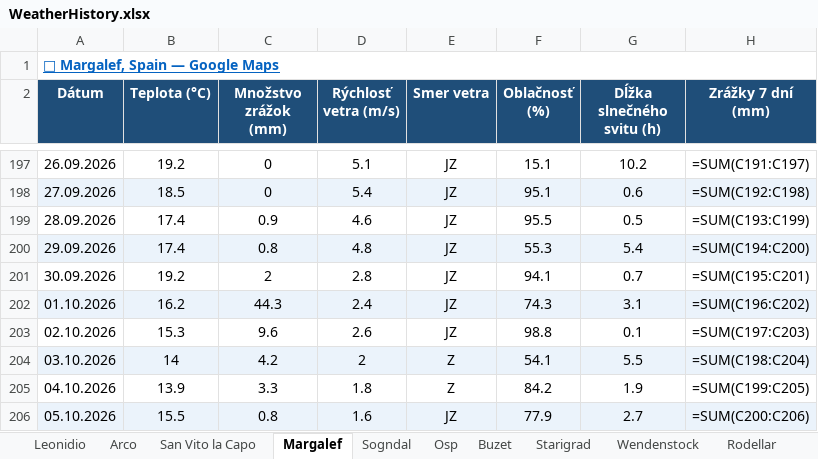
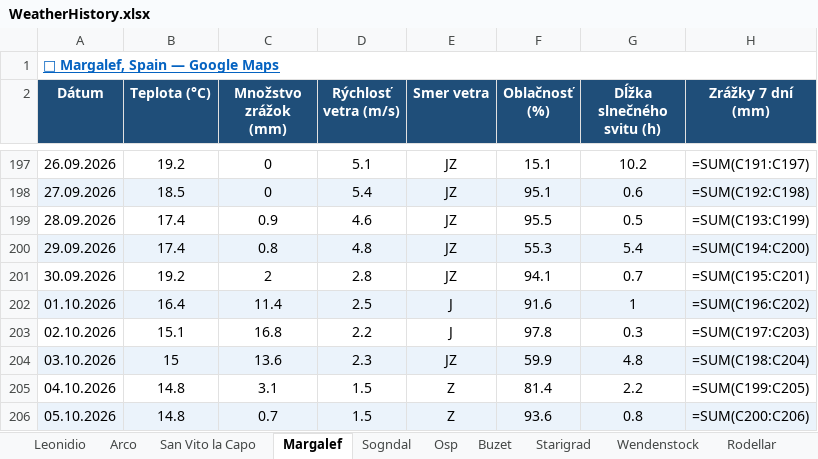
Before and after one commit to slavo1976/AgentWeather, an Excel workbook: WeatherHistory.xlsx, sheet Margalef, drawn as a sheet; only a part is shown, gaps mark what is left out; values as stored, in another font and other column widths than the file's, no borders; formulas without a stored value are shown as written; the diff covers the shown part only; the diff names each change by its address in the sheet, - before the commit and + after, or states it on an @@ line.

```diff
--- a/WeatherHistory.xlsx (sheet Margalef)
+++ b/WeatherHistory.xlsx (sheet Margalef)
-B202 (Teplota (°C)): 16.2
+B202 (Teplota (°C)): 16.4
-C202 (Množstvo zrážok (mm)): 44.3
+C202 (Množstvo zrážok (mm)): 11.4
-D202 (Rýchlosť vetra (m/s)): 2.4
+D202 (Rýchlosť vetra (m/s)): 2.5
-E202:E203 (Smer vetra): JZ
+E202:E203 (Smer vetra): J
-F202 (Oblačnosť (%)): 74.3
+F202 (Oblačnosť (%)): 91.6
-G202 (Dĺžka slnečného svitu (h)): 3.1
+G202 (Dĺžka slnečného svitu (h)): 1
-B203 (Teplota (°C)): 15.3
+B203 (Teplota (°C)): 15.1
-C203 (Množstvo zrážok (mm)): 9.6
+C203 (Množstvo zrážok (mm)): 16.8
-D203 (Rýchlosť vetra (m/s)): 2.6
+D203 (Rýchlosť vetra (m/s)): 2.2
-F203 (Oblačnosť (%)): 98.8
+F203 (Oblačnosť (%)): 97.8
-G203 (Dĺžka slnečného svitu (h)): 0.1
+G203 (Dĺžka slnečného svitu (h)): 0.3
-B204 (Teplota (°C)): 14
+B204 (Teplota (°C)): 15
-C204 (Množstvo zrážok (mm)): 4.2
+C204 (Množstvo zrážok (mm)): 13.6
-D204 (Rýchlosť vetra (m/s)): 2
+D204 (Rýchlosť vetra (m/s)): 2.3
-E204 (Smer vetra): Z
+E204 (Smer vetra): JZ
-F204 (Oblačnosť (%)): 54.1
+F204 (Oblačnosť (%)): 59.9
-G204 (Dĺžka slnečného svitu (h)): 5.5
+G204 (Dĺžka slnečného svitu (h)): 4.8
-B205 (Teplota (°C)): 13.9
+B205 (Teplota (°C)): 14.8
-C205 (Množstvo zrážok (mm)): 3.3
+C205 (Množstvo zrážok (mm)): 3.1
-D205 (Rýchlosť vetra (m/s)): 1.8
+D205 (Rýchlosť vetra (m/s)): 1.5
-F205 (Oblačnosť (%)): 84.2
+F205 (Oblačnosť (%)): 81.4
-G205 (Dĺžka slnečného svitu (h)): 1.9
+G205 (Dĺžka slnečného svitu (h)): 2.2
-B206 (Teplota (°C)): 15.5
+B206 (Teplota (°C)): 14.8
-C206 (Množstvo zrážok (mm)): 0.8
+C206 (Množstvo zrážok (mm)): 0.7
-D206 (Rýchlosť vetra (m/s)): 1.6
+D206 (Rýchlosť vetra (m/s)): 1.5
-E206 (Smer vetra): JZ
+E206 (Smer vetra): Z
-F206 (Oblačnosť (%)): 77.9
+F206 (Oblačnosť (%)): 93.6
-G206 (Dĺžka slnečného svitu (h)): 2.7
+G206 (Dĺžka slnečného svitu (h)): 0.8
```
Also changed, not shown: 1 added row and 5 edited cells elsewhere in this sheet, sheet Rodellar, sheet Kalymnos, sheet Sogndal, sheet Wendenstock, sheet Leonidio, sheet Kalamarka, 13 more sheets.
